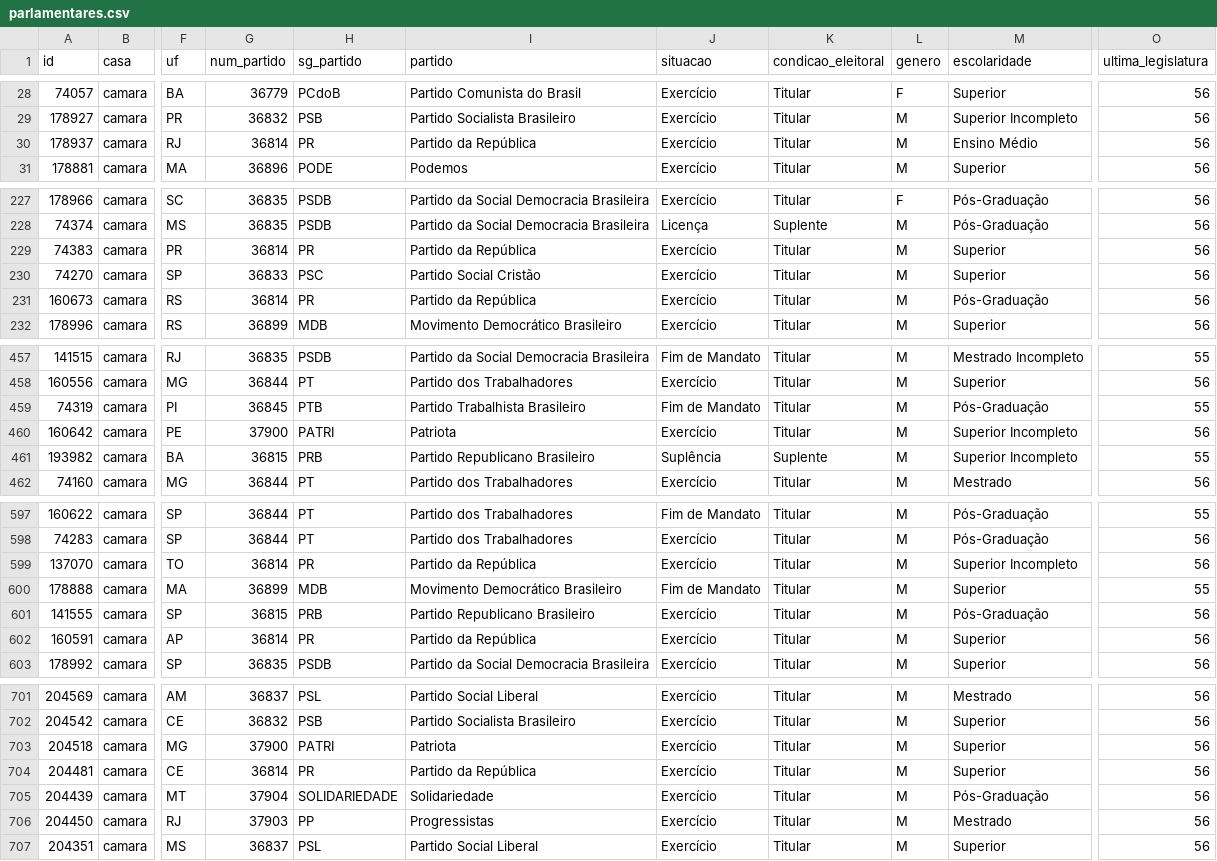
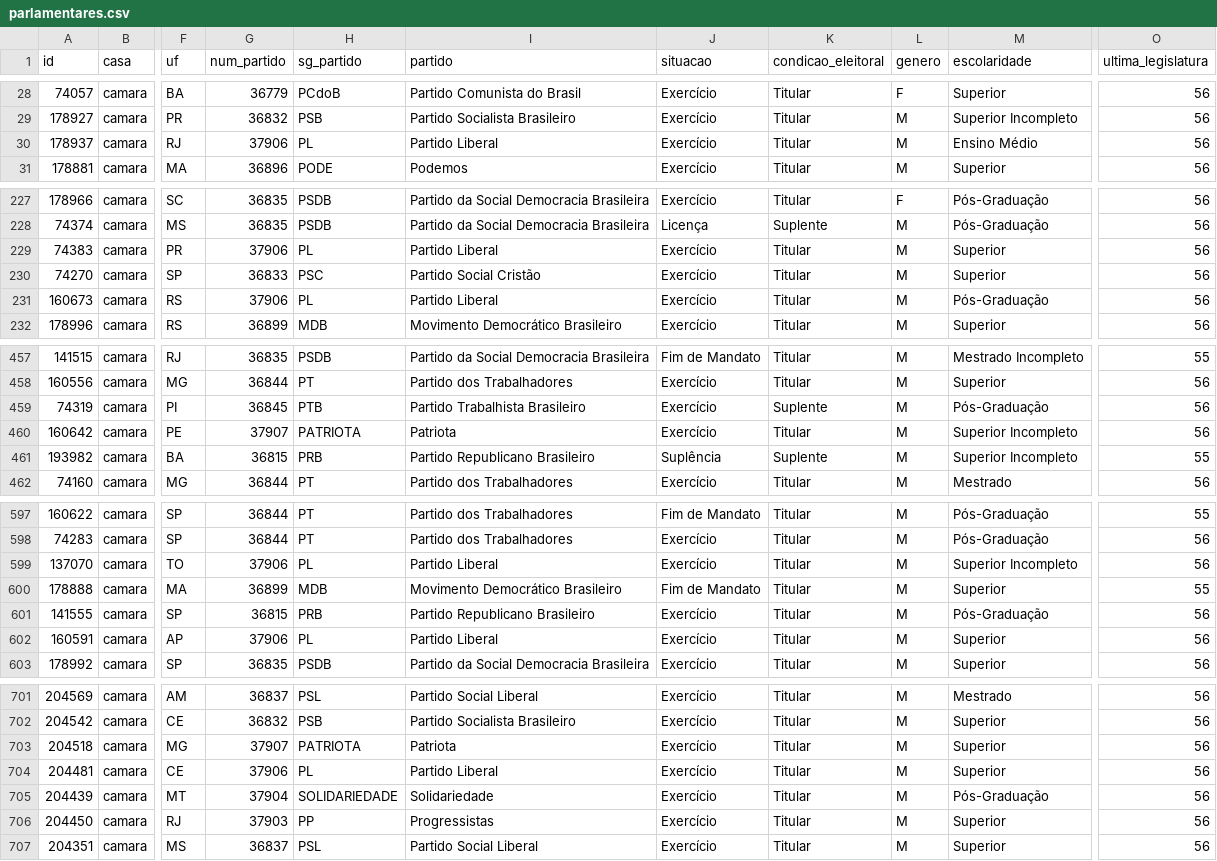
Before and after one commit to parlametria/perfil-parlamentarR, a CSV file: raw_data/parlamentares.csv, drawn as a sheet; only a part is shown, gaps mark what is left out; the diff covers the shown part only; the diff names each change by its address in the sheet, - before the commit and + after, or states it on an @@ line.

```diff
--- a/raw_data/parlamentares.csv
+++ b/raw_data/parlamentares.csv
-G30 (num_partido): 36814
+G30 (num_partido): 37906
-H30 (sg_partido): PR
+H30 (sg_partido): PL
-I30 (partido): Partido da República
+I30 (partido): Partido Liberal
-G229 (num_partido): 36814
+G229 (num_partido): 37906
-H229 (sg_partido): PR
+H229 (sg_partido): PL
-I229 (partido): Partido da República
+I229 (partido): Partido Liberal
-G231 (num_partido): 36814
+G231 (num_partido): 37906
-H231 (sg_partido): PR
+H231 (sg_partido): PL
-I231 (partido): Partido da República
+I231 (partido): Partido Liberal
-J459 (situacao): Fim de Mandato
+J459 (situacao): Exercício
-K459 (condicao_eleitoral): Titular
+K459 (condicao_eleitoral): Suplente
-O459 (ultima_legislatura): 55
+O459 (ultima_legislatura): 56
-G460 (num_partido): 37900
+G460 (num_partido): 37907
-H460 (sg_partido): PATRI
+H460 (sg_partido): PATRIOTA
-G599 (num_partido): 36814
+G599 (num_partido): 37906
-H599 (sg_partido): PR
+H599 (sg_partido): PL
-I599 (partido): Partido da República
+I599 (partido): Partido Liberal
-G602 (num_partido): 36814
+G602 (num_partido): 37906
-H602 (sg_partido): PR
+H602 (sg_partido): PL
-I602 (partido): Partido da República
+I602 (partido): Partido Liberal
-G703 (num_partido): 37900
+G703 (num_partido): 37907
-H703 (sg_partido): PATRI
+H703 (sg_partido): PATRIOTA
-G704 (num_partido): 36814
+G704 (num_partido): 37906
-H704 (sg_partido): PR
+H704 (sg_partido): PL
-I704 (partido): Partido da República
+I704 (partido): Partido Liberal
-M706 (escolaridade): Mestrado
+M706 (escolaridade): Superior
```
Also changed, not shown: 120 edited cells elsewhere in this file, 1 other file.
